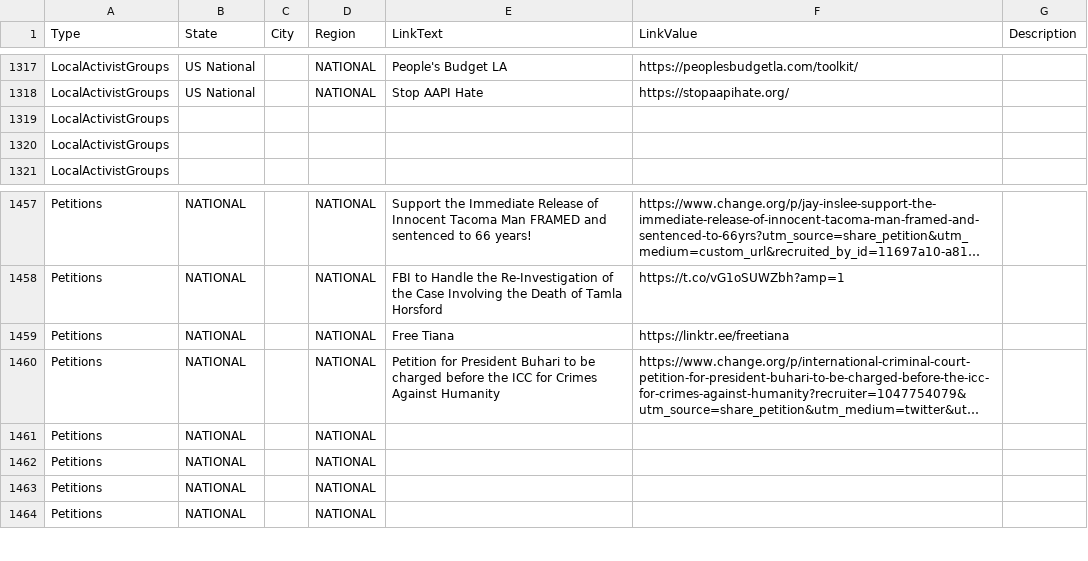
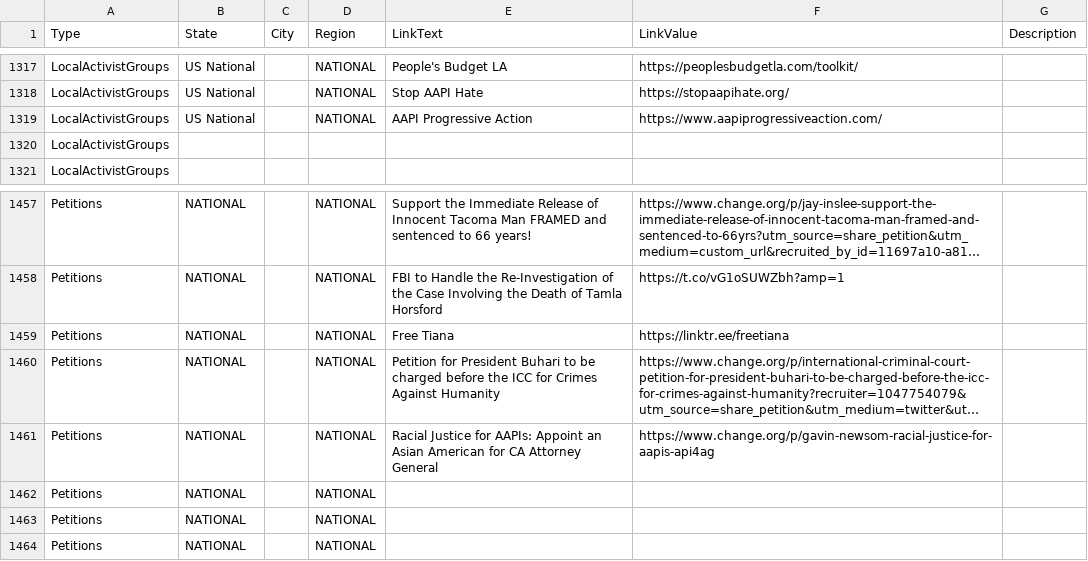
Before and after one commit to duallain/beanally, a CSV file: beanally.csv, drawn as a sheet; only a part is shown, gaps mark what is left out; long unchanged cells end in …; removed rows and columns are numbered as before the commit, all else as after; the diff names each change by its address in the sheet, - before the commit and + after, or states it on an @@ line.

```diff
--- a/beanally.csv
+++ b/beanally.csv
-row 1319: LocalActivistGroups
+row 1319: LocalActivistGroups | US National |  | NATIONAL | AAPI Progressive Action | https://www.aapiprogressiveaction.com/
-E1461 (LinkText): (empty)
+E1461 (LinkText): Racial Justice for AAPIs: Appoint an Asian American for CA Attorney General
-F1461 (LinkValue): (empty)
+F1461 (LinkValue): https://www.change.org/p/gavin-newsom-racial-justice-for-aapis-api4ag
```
